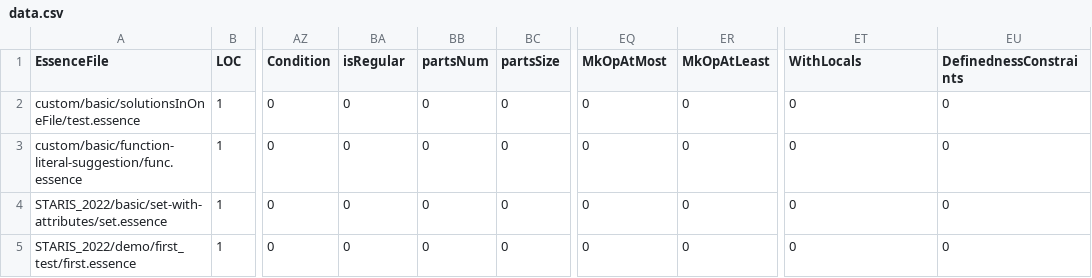
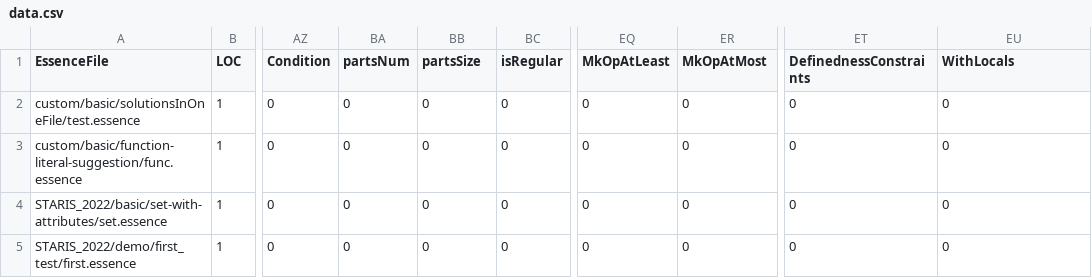
Before and after one commit to hecent/conjure-oxide, a CSV file: tools/essence-feature-usage-stats/data.csv, drawn as a sheet; only a part is shown, gaps mark what is left out; the diff names each change by its address in the sheet, - before the commit and + after, or states it on an @@ line.

Commit message:
Actions: Deploy the essence features usage table 🚀

```diff
--- a/tools/essence-feature-usage-stats/data.csv
+++ b/tools/essence-feature-usage-stats/data.csv
-BA1: isRegular
+BA1: partsNum
-BB1: partsNum
+BB1: partsSize
-BC1: partsSize
+BC1: isRegular
-EQ1: MkOpAtMost
+EQ1: MkOpAtLeast
-ER1: MkOpAtLeast
+ER1: MkOpAtMost
-ET1: WithLocals
+ET1: DefinednessConstraints
-EU1: DefinednessConstraints
+EU1: WithLocals
```
Also changed, not shown: 1 other file.
